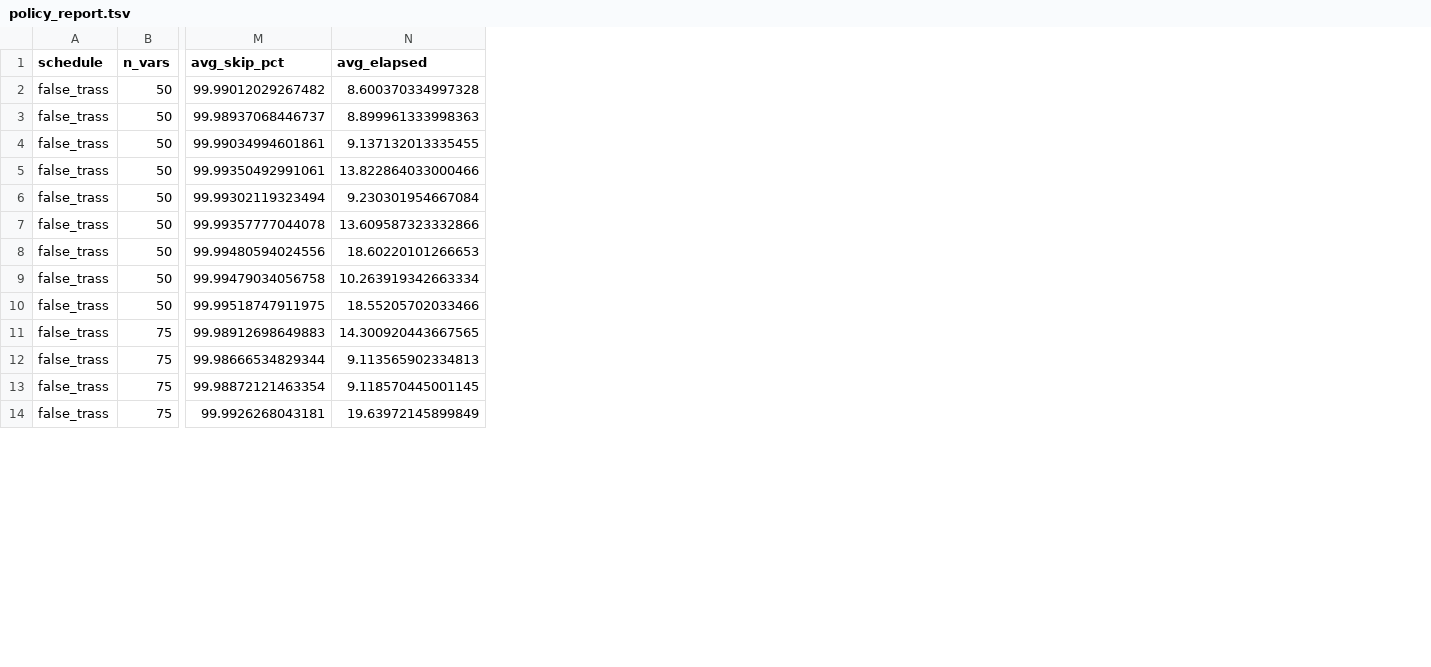
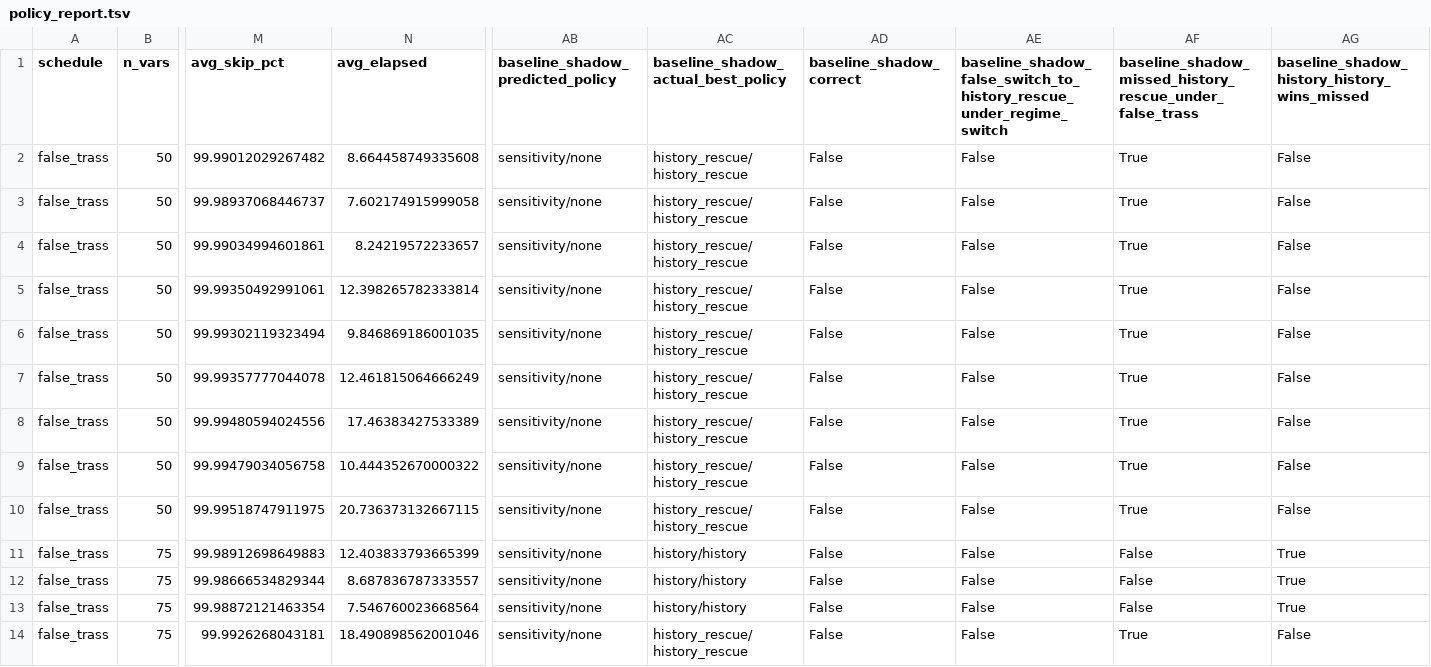
Before and after one commit to Dooces/dreth, a TSV file: reports/policy_report.tsv, drawn as a sheet; only a part is shown, gaps mark what is left out; the diff covers the shown part only; the diff names each change by its address in the sheet, - before the commit and + after, or states it on an @@ line.

```diff
--- a/reports/policy_report.tsv
+++ b/reports/policy_report.tsv
+column AB (baseline_shadow_predicted_policy), rows 2-14: all sensitivity/none
+column AC, rows 1-14: baseline_shadow_actual_best_policy | history_rescue/history_rescue | history_rescue/history_rescue | history_rescue/history_rescue | history_rescue/history_rescue | history_rescue/history_rescue | history_rescue/history_rescue | history_rescue/history_rescue | history_rescue/history_rescue | history_rescue/history_rescue | history/history | history/history | history/history | history_rescue/history_rescue
+column AD (baseline_shadow_correct), rows 2-14: all False
+column AE, rows 1-14: baseline_shadow_false_switch_to_history_rescue_under_regime_switch | False | False | False | False | False | False | False | False | False | False | False | False | False
+column AF, rows 1-14: baseline_shadow_missed_history_rescue_under_false_trass | True | True | True | True | True | True | True | True | True | False | False | False | True
+column AG, rows 1-14: baseline_shadow_history_history_wins_missed | False | False | False | False | False | False | False | False | False | True | True | True | False
-N2 (avg_elapsed): 8.600370334997328
+N2 (avg_elapsed): 8.664458749335608
-N3 (avg_elapsed): 8.899961333998363
+N3 (avg_elapsed): 7.602174915999058
-N4 (avg_elapsed): 9.137132013335455
+N4 (avg_elapsed): 8.24219572233657
-N5 (avg_elapsed): 13.822864033000466
+N5 (avg_elapsed): 12.398265782333814
-N6 (avg_elapsed): 9.230301954667084
+N6 (avg_elapsed): 9.846869186001035
-N7 (avg_elapsed): 13.609587323332866
+N7 (avg_elapsed): 12.461815064666249
-N8 (avg_elapsed): 18.60220101266653
+N8 (avg_elapsed): 17.46383427533389
-N9 (avg_elapsed): 10.263919342663334
+N9 (avg_elapsed): 10.444352670000322
-N10 (avg_elapsed): 18.55205702033466
+N10 (avg_elapsed): 20.736373132667115
-N11 (avg_elapsed): 14.300920443667565
+N11 (avg_elapsed): 12.403833793665399
-N12 (avg_elapsed): 9.113565902334813
+N12 (avg_elapsed): 8.687836787333557
-N13 (avg_elapsed): 9.118570445001145
+N13 (avg_elapsed): 7.546760023668564
-N14 (avg_elapsed): 19.63972145899849
+N14 (avg_elapsed): 18.490898562001046
```
Also changed, not shown: 41 edited cells elsewhere in this file, 11 other files.
